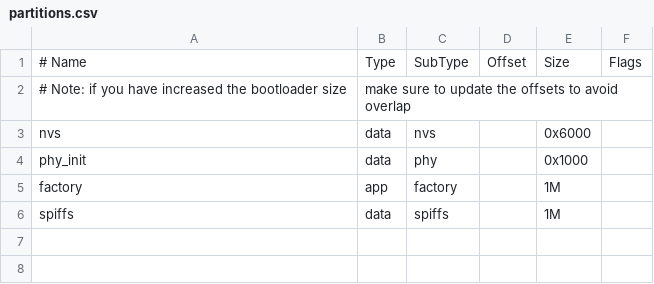
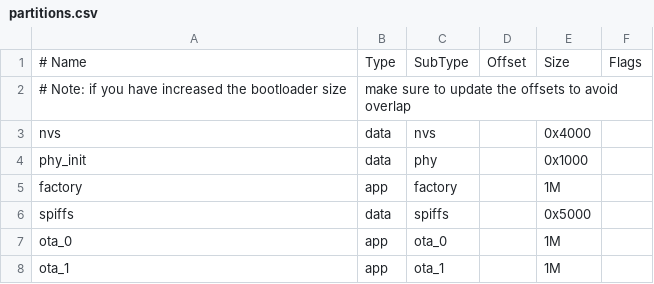
Before and after one commit to segin-GH/esp-idf-examples, a CSV file: otafromaWebsite/partitions.csv, drawn as a sheet.

Commit message:
updatede partion table to implemnt ota

```diff
--- a/otafromaWebsite/partitions.csv
+++ b/otafromaWebsite/partitions.csv
@@ -2,5 +2,7 @@
 # Note: if you have increased the bootloader size, make sure to update the offsets to avoid overlap
-nvs,      data, nvs,     ,        0x6000,
+nvs,      data, nvs,     ,        0x4000,
 phy_init, data, phy,     ,        0x1000,
 factory,  app,  factory, ,        1M,
-spiffs,   data, spiffs,  ,        1M
+spiffs,   data, spiffs,  ,        0x5000,
+ota_0,    app,  ota_0,   ,        1M,
+ota_1,    app,  ota_1,   ,        1M,
```
